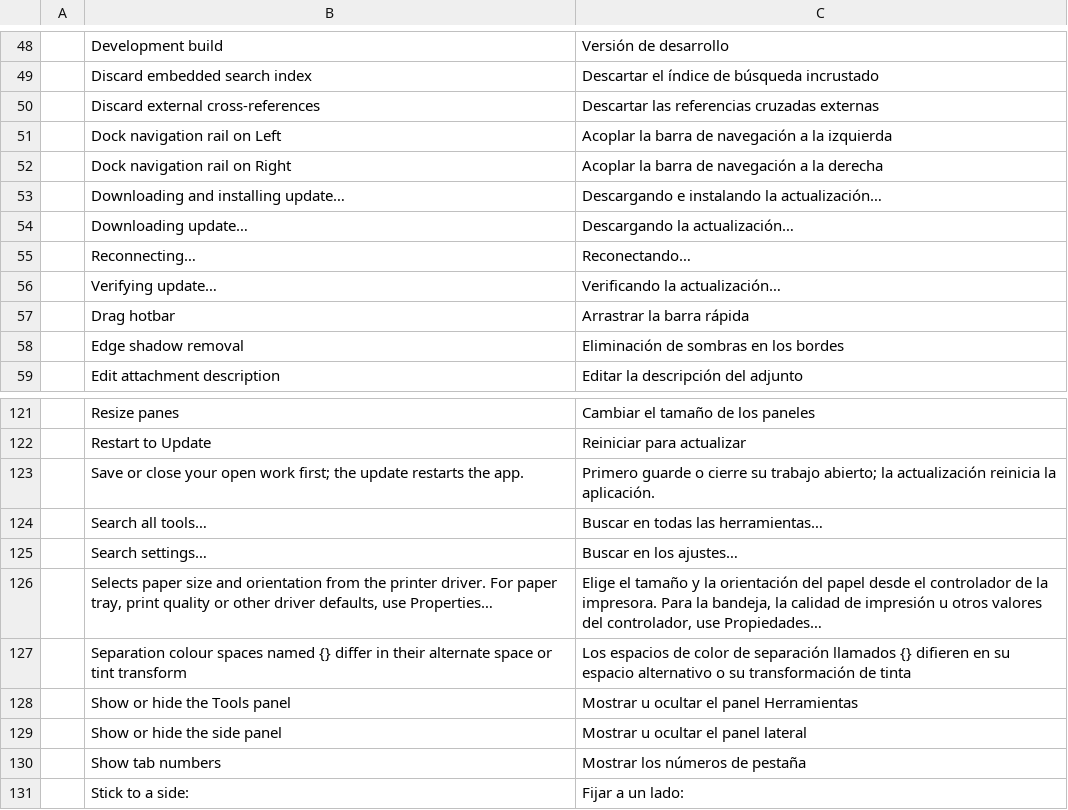
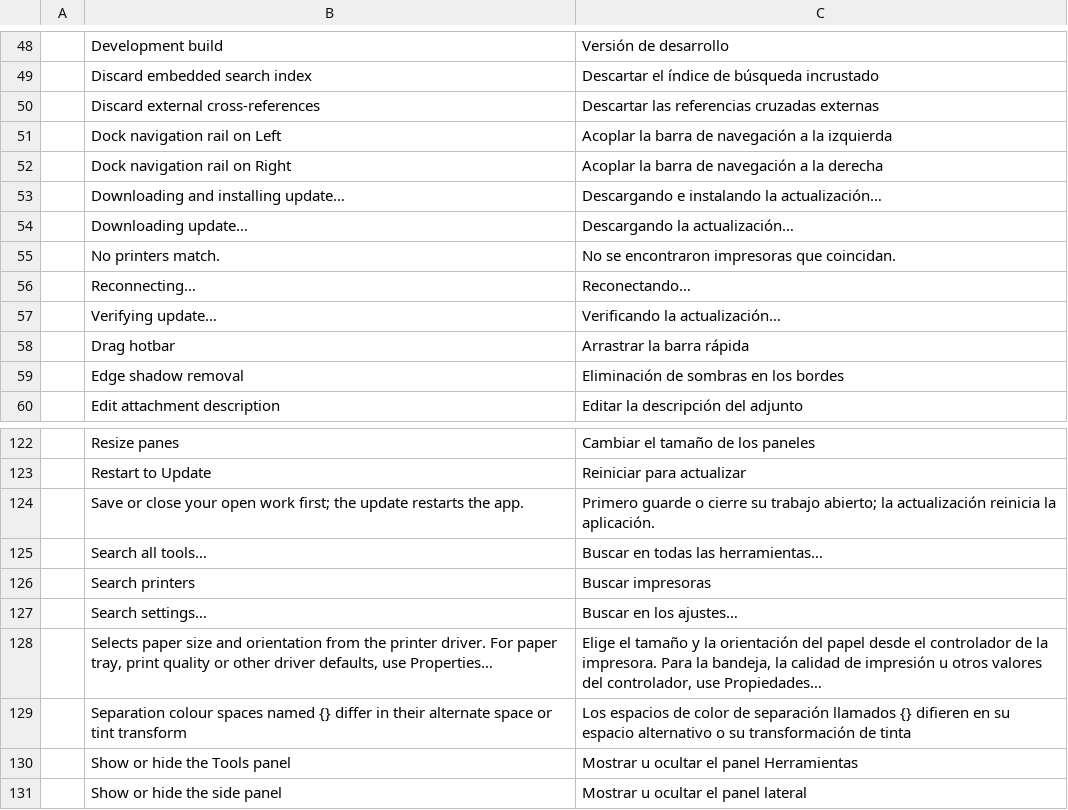
Before and after one commit to WENSHAO521/psg-pdf, a TSV file: i18n/psg/es.tsv, drawn as a sheet; only a part is shown, gaps mark what is left out; the shorter side is filled out with more unchanged rows; the diff names each change by its address in the sheet, - before the commit and + after, or states it on an @@ line.

```diff
--- a/i18n/psg/es.tsv
+++ b/i18n/psg/es.tsv
+row 55:  | No printers match. | No se encontraron impresoras que coincidan.
+row 126:  | Search printers | Buscar impresoras
```
Also changed, not shown: i18n/psg/fr.tsv, i18n/psg/ja.tsv, 5 other files.
